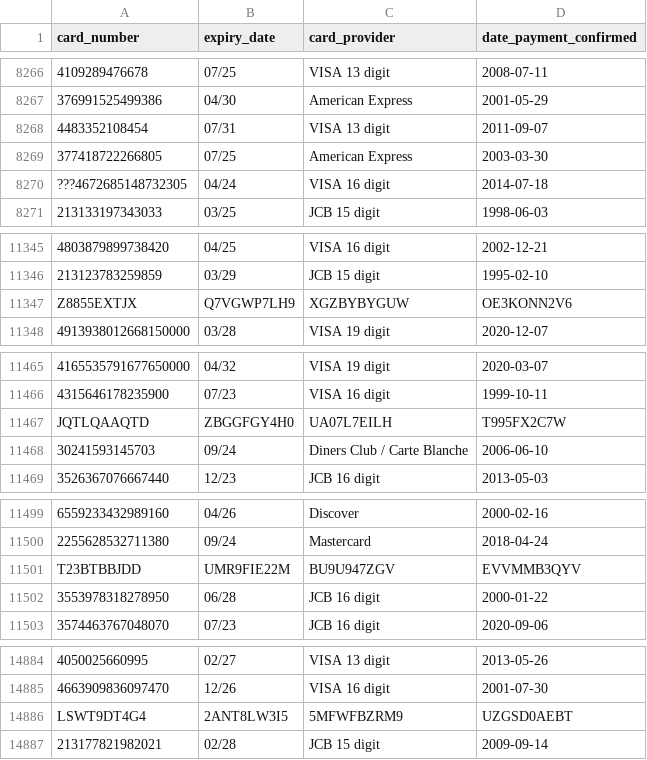
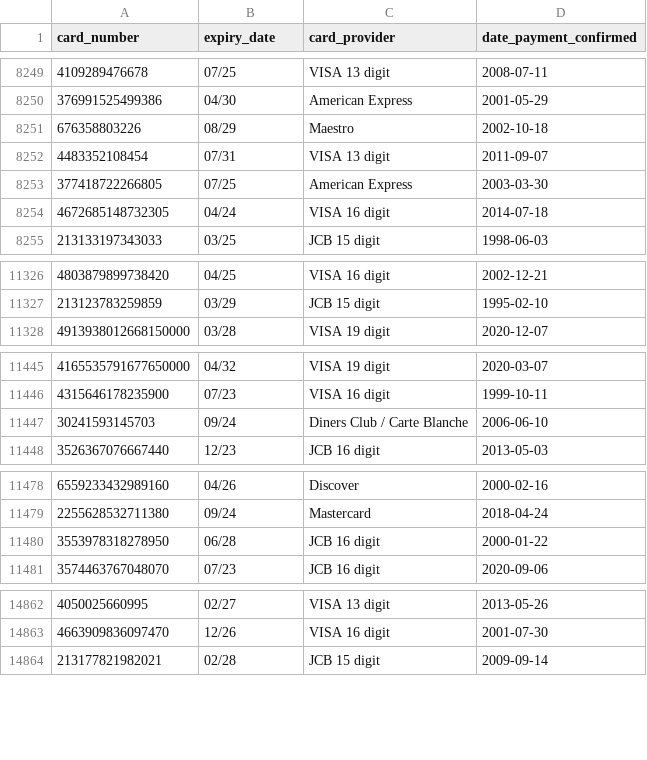
Before and after one commit to lukez42/multinational-retail-data-centralisation630, a CSV file: debug_csv/task_4/null_replaced_rows.csv, drawn as a sheet; only a part is shown, gaps mark what is left out; removed rows and columns are numbered as before the commit, all else as after; the diff covers the shown part only; the diff names each change by its address in the sheet, - before the commit and + after, or states it on an @@ line.

```diff
--- a/debug_csv/task_4/null_replaced_rows.csv
+++ b/debug_csv/task_4/null_replaced_rows.csv
@@ row 9340 moved to row 8251: 676358803226 @@
-A8254 (card_number): ???4672685148732305
+A8254 (card_number): 4672685148732305
-row 11347: Z8855EXTJX | Q7VGWP7LH9 | XGZBYBYGUW | OE3KONN2V6
-row 11467: JQTLQAAQTD | ZBGGFGY4H0 | UA07L7EILH | T995FX2C7W
-row 11501: T23BTBBJDD | UMR9FIE22M | BU9U947ZGV | EVVMMB3QYV
-row 14886: LSWT9DT4G4 | 2ANT8LW3I5 | 5MFWFBZRM9 | UZGSD0AEBT
```
Also changed, not shown: 21 removed rows, 16 moved rows and 33 edited cells elsewhere in this file, 8 other files.
